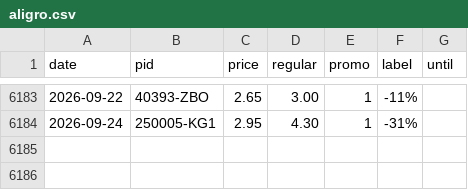
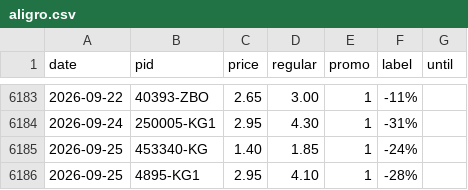
Before and after one commit to komiting/lausanneCatalogs, a CSV file: data/prices/aligro.csv, drawn as a sheet; only a part is shown, gaps mark what is left out.

```diff
--- a/data/prices/aligro.csv
+++ b/data/prices/aligro.csv
@@ -6184 +6184,3 @@ date,pid,price,regular,promo,label,until
 2026-09-24,250005-KG1,2.95,4.30,1,-31%,
+2026-09-25,453340-KG,1.40,1.85,1,-24%,
+2026-09-25,4895-KG1,2.95,4.10,1,-28%,
```
Also changed, not shown: data/prices/aldi.csv, data/prices/coop.csv, 13 other files.
